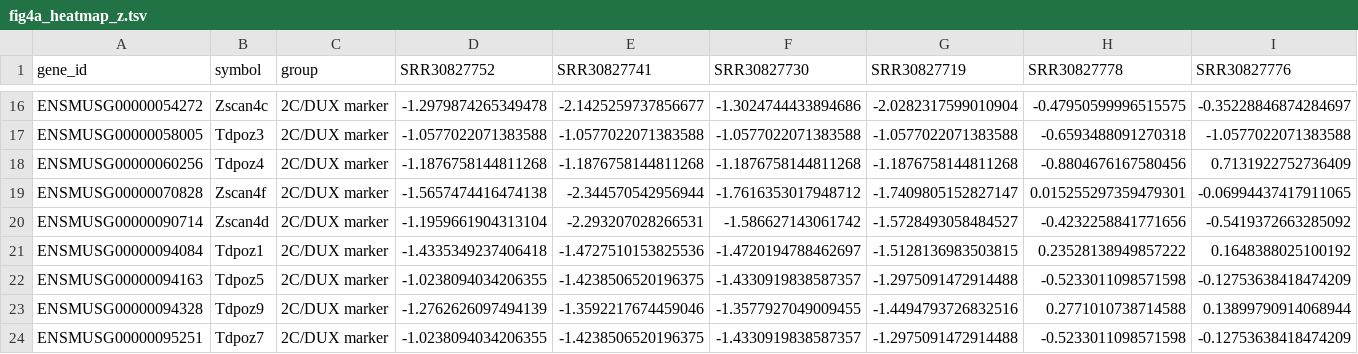
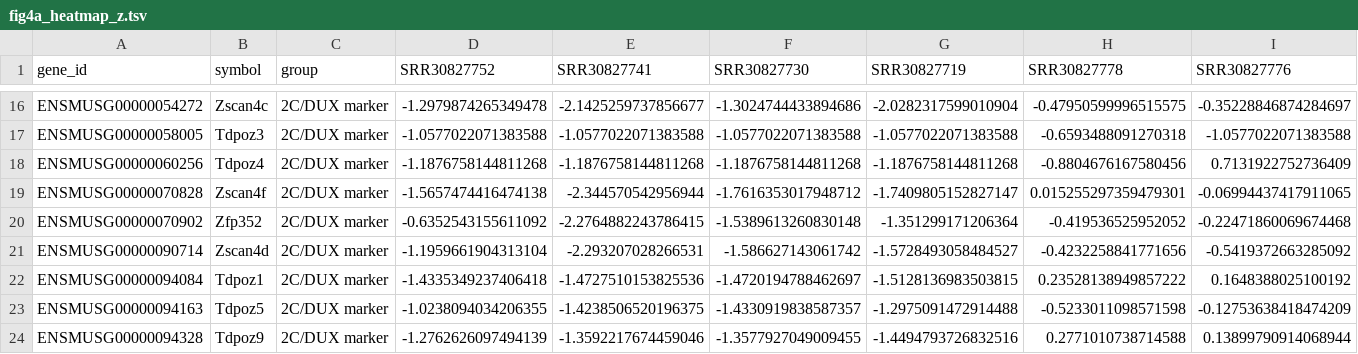
Before and after one commit to vincentjshim-rgb/2C_ZGA, a TSV file: gz/figures/source_data/fig4a_heatmap_z.tsv, drawn as a sheet; only a part is shown, gaps mark what is left out; the shorter side is filled out with more unchanged rows; rows hold the shown columns only; the diff names each change by its address in the sheet, - before the commit and + after, or states it on an @@ line.

```diff
--- a/gz/figures/source_data/fig4a_heatmap_z.tsv
+++ b/gz/figures/source_data/fig4a_heatmap_z.tsv
+row 20: ENSMUSG00000070902 | Zfp352 | 2C/DUX marker | -0.6352543155611092 | -2.2764882243786415 | -1.5389613260830148 | -1.351299171206364 | -0.419536525952052 | -0.22471860069674468
```
Also changed, not shown: gz/results/posthoc_rescue_markers.tsv, 53 other files.
